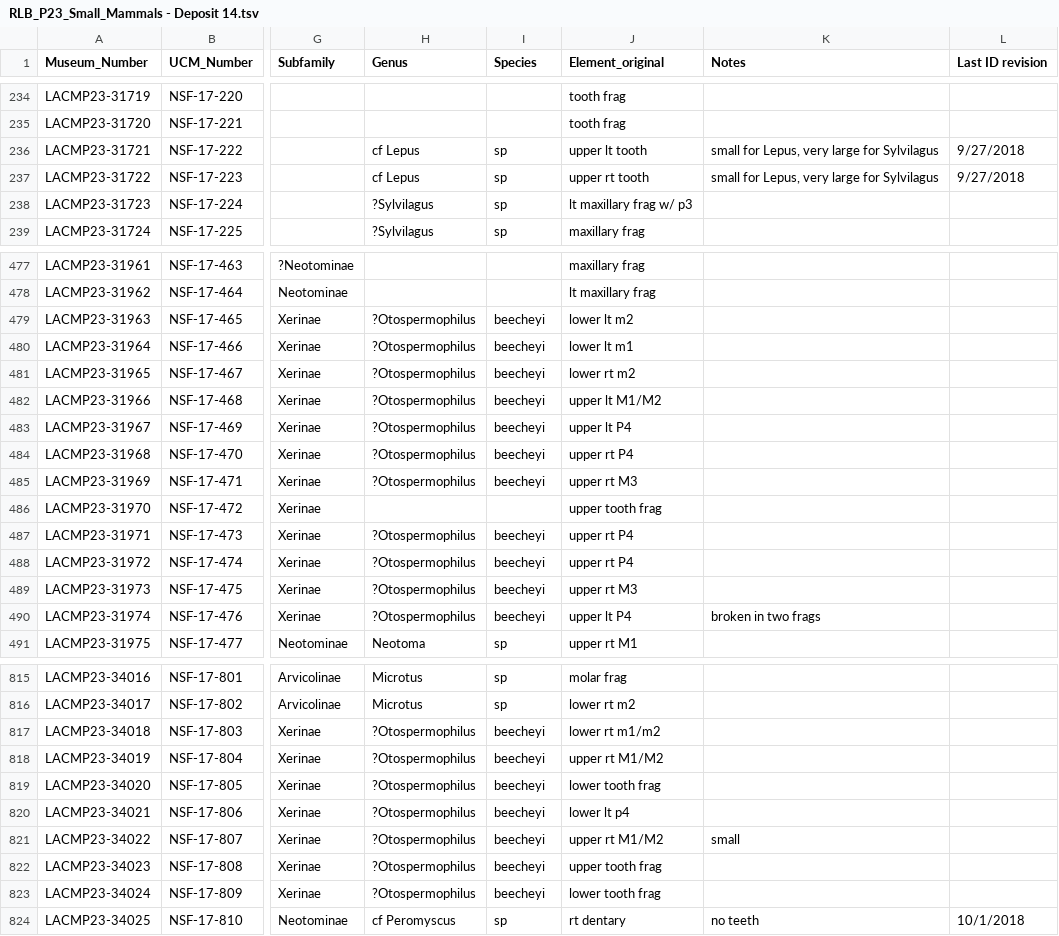
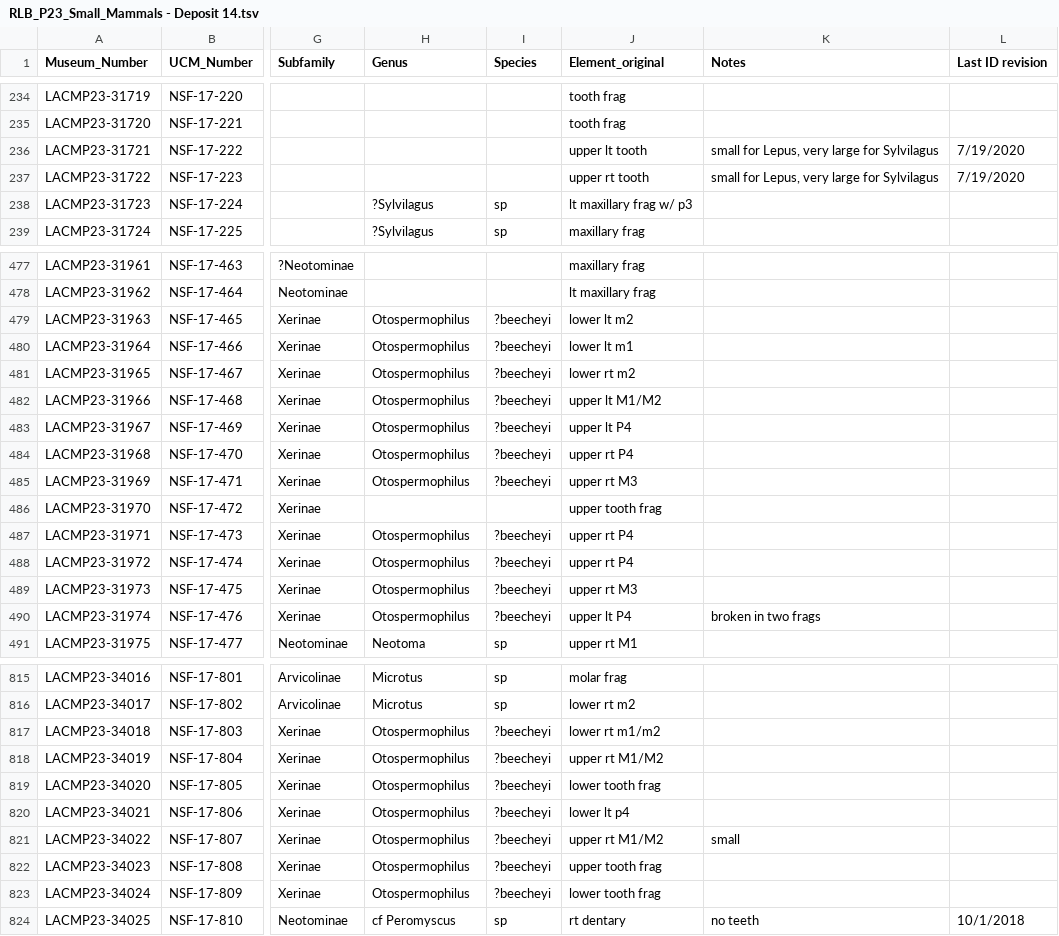
Before and after one commit to bloispaleolab/LaBrea, a TSV file: LaBrea-Neotoma/data/GoogleDriveExports-mammals/RLB_P23_Small_Mammals - Deposit 14.tsv, drawn as a sheet; only a part is shown, gaps mark what is left out; the diff covers the shown part only; the diff names each change by its address in the sheet, - before the commit and + after, or states it on an @@ line.

Commit message:
update tsv files in the export to Neotoma director

```diff
--- a/LaBrea-Neotoma/data/GoogleDriveExports-mammals/RLB_P23_Small_Mammals - Deposit 14.tsv
+++ b/LaBrea-Neotoma/data/GoogleDriveExports-mammals/RLB_P23_Small_Mammals - Deposit 14.tsv
-H236:H237 (Genus): cf Lepus
+H236:H237 (Genus): (empty)
-I236:I237 (Species): sp
+I236:I237 (Species): (empty)
-L236:L237 (Last ID revision): 9/27/2018
+L236:L237 (Last ID revision): 7/19/2020
-H479:H485 (Genus): ?Otospermophilus
+H479:H485 (Genus): Otospermophilus
-I479:I485 (Species): beecheyi
+I479:I485 (Species): ?beecheyi
-H487:H490 (Genus): ?Otospermophilus
+H487:H490 (Genus): Otospermophilus
-I487:I490 (Species): beecheyi
+I487:I490 (Species): ?beecheyi
-H817:H823 (Genus): ?Otospermophilus
+H817:H823 (Genus): Otospermophilus
-I817:I823 (Species): beecheyi
+I817:I823 (Species): ?beecheyi
```
Also changed, not shown: 145 edited cells elsewhere in this file, LaBrea-Neotoma/data/GoogleDriveExports-mammals/RLB_P23_Small_Mammals - Deposit 1.tsv, LaBrea-Neotoma/data/GoogleDriveExports-mammals/RLB_P23_Small_Mammals - Deposit 13.tsv, 1 other file.
